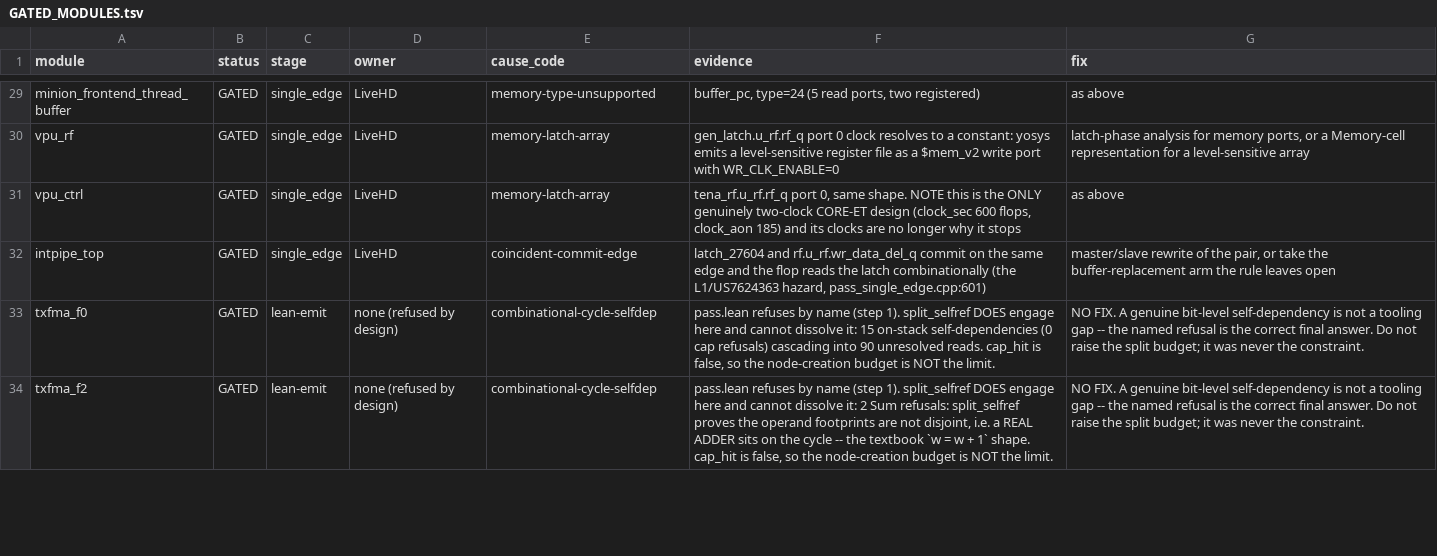
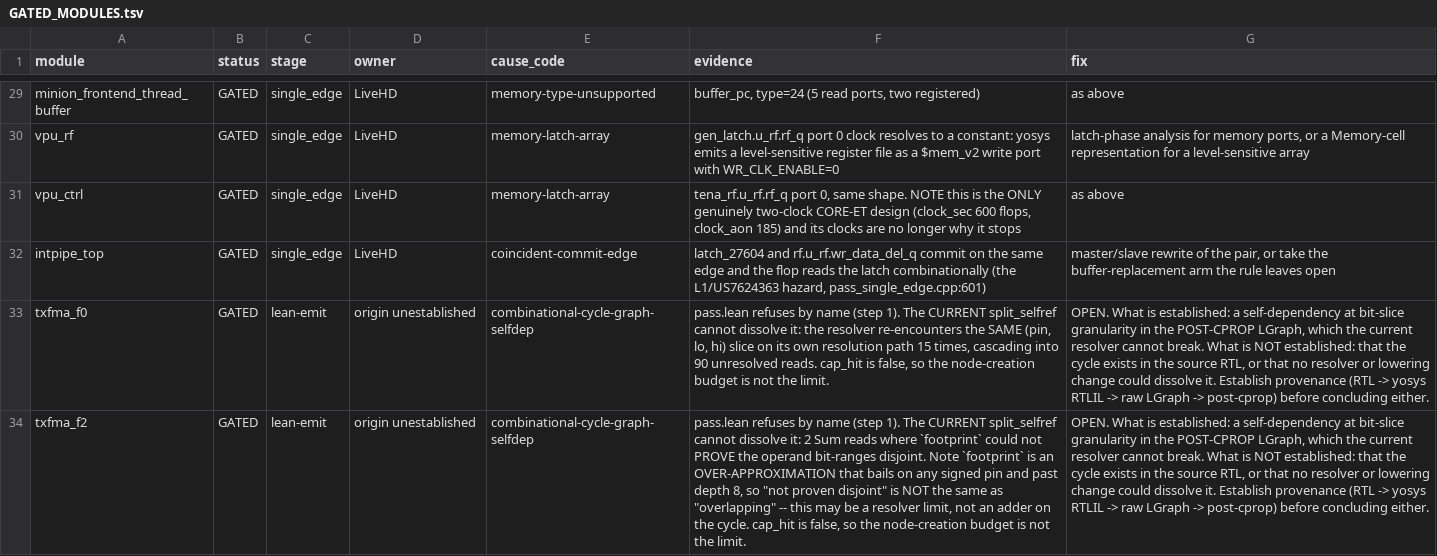
Before and after one commit to masc-ucsc/livehd, a TSV file: pass/lean/GATED_MODULES.tsv, drawn as a sheet; only a part is shown, gaps mark what is left out; the diff covers the shown part only; the diff names each change by its address in the sheet, - before the commit and + after, or states it on an @@ line.

Commit message:
pass/lean: walk back the step 6 conclusion to what the evidence supports
I claimed the four split_selfref-addressable cycles were "genuine bit-level
self-dependencies", "not a tooling gap", with "NO FIX". That outran the
evidence twice over.

An `on_stack` hit establishes exactly one thing: the resolver re-encountered the
same (pin, lo, hi) slice on its own resolution path, i.e. a self-dependency at
bit-slice granularity IN THE POST-CPROP LGRAPH. It says nothing about the source
RTL, and nothing about whether a different resolver or a different lowering
could break the cycle. I conflated "the current resolver proved a graph-level
cycle" with "the design has a real loop".

The txfma_f2 claim was weaker still. I wrote that its 2 Sum refusals mean "a REAL
ADDER sits on the cycle -- the textbook w = w + 1". What the code actually
reports is that `footprint` could not PROVE the operand bit-ranges disjoint --
and `footprint` is an over-approximation that bails on any signed pin and past
depth 8. "Not proven disjoint" is not "overlapping"; reading it that way turns a
resolver limit into a fact about the design.

All four rows are now cause `combinational-cycle-graph-selfdep` with owner
`origin unestablished`, stating what is established and what is not. The seven
word-level rows were already marked origin-unestablished and stay so.

The next step is provenance -- RTL vs yosys RTLIL SCCs vs raw LGraph vs
post-cprop, to find the first stage where each cycle appears -- not more
resolver rules. The Sext rule itself stands: it is correct, measured, and
regression-clean; what it does not do is license a conclusion about origin.

```diff
--- a/pass/lean/GATED_MODULES.tsv
+++ b/pass/lean/GATED_MODULES.tsv
-D33:D34 (owner): none (refused by design)
+D33:D34 (owner): origin unestablished
-E33:E34 (cause_code): combinational-cycle-selfdep
+E33:E34 (cause_code): combinational-cycle-graph-selfdep
-F33 (evidence): …(step 1). split_selfref DOES engage here and cannot dissolve it: 15 on-stack self-dependencies (0 cap refusals) cascading into 90 unresolved reads. cap_hit is false, so the node-creation budget is NOT the limit.
+F33 (evidence): …(step 1). The CURRENT split_selfref cannot dissolve it: the resolver re-encounters the SAME (pin, lo, hi) slice on its own resolution path 15 times, cascading into 90 unresolved reads. cap_hit is false, so the node-creation budget is not the limit.
-G33:G34 (fix): NO FIX. A genuine bit-level self-dependency is not a tooling gap -- the named refusal is the correct final answer. Do not raise the split budget; it was never the constraint.
+G33:G34 (fix): OPEN. What is established: a self-dependency at bit-slice granularity in the POST-CPROP LGraph, which the current resolver cannot break. What is NOT established: that the cycle exists in the source RTL, or that no resolver or lowering change could dissolve it. Establish provenance (RTL -> yosys RTLIL -> raw LGraph -> post-cprop) before concluding either.
-F34 (evidence): …(step 1). split_selfref DOES engage here and cannot dissolve it: 2 Sum refusals: split_selfref proves the operand footprints are not disjoint, i.e. a REAL ADDER sits on the cycle -- the textbook `w = w + 1` shape. cap_hit is false, so the node-creation budget is NOT the limit.
+F34 (evidence): …(step 1). The CURRENT split_selfref cannot dissolve it: 2 Sum reads where `footprint` could not PROVE the operand bit-ranges disjoint. Note `footprint` is an OVER-APPROXIMATION that bails on any signed pin and past depth 8, so "not proven disjoint" is NOT the same as "overlapping" -- this may be a resolver limit, not an adder on the cycle. cap_hit is false, so the node-creation budget is not the limit.
```
Also changed, not shown: 8 edited cells elsewhere in this file, 1 other file.
